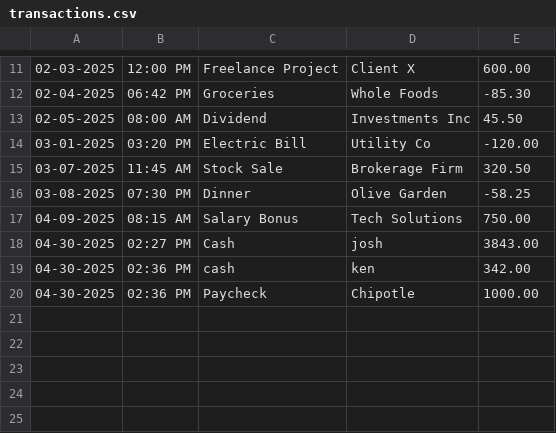
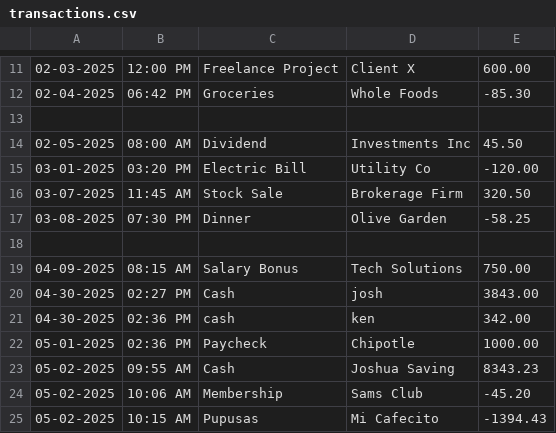
Before and after one commit to josh-manzano/Capstone1AccountLedgerApp, a CSV file: src/transactions.csv, drawn as a sheet; only a part is shown, gaps mark what is left out.

Commit message:
edit title of README and made some test transactions

```diff
--- a/src/transactions.csv
+++ b/src/transactions.csv
@@ -12,2 +12,3 @@
 02-04-2025|06:42 PM|Groceries|Whole Foods| -85.30
+
 02-05-2025|08:00 AM|Dividend|Investments Inc| 45.50
@@ -16,2 +17,3 @@
 03-08-2025|07:30 PM|Dinner|Olive Garden| -58.25
+
 04-09-2025|08:15 AM|Salary Bonus|Tech Solutions| 750.00
@@ -19,2 +21,5 @@
 04-30-2025|02:36 PM|cash|ken| 342.00
-04-30-2025|02:36 PM|Paycheck|Chipotle| 1000.00
+05-01-2025|02:36 PM|Paycheck|Chipotle| 1000.00
+05-02-2025|09:55 AM|Cash|Joshua Saving| 8343.23
+05-02-2025|10:06 AM|Membership|Sams Club | -45.20
+05-02-2025|10:15 AM|Pupusas|Mi Cafecito| -1394.43
```
Also changed, not shown: out/production/AccountLedgerApp/transactions.csv, 2 other files.
